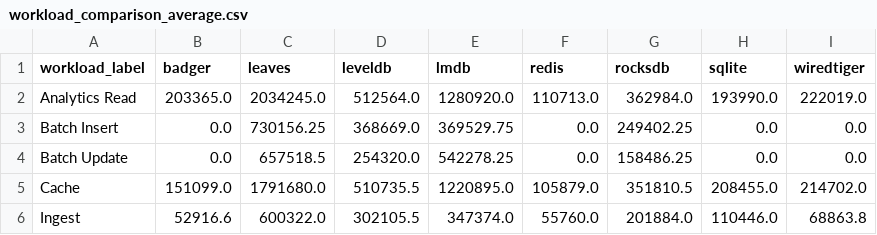
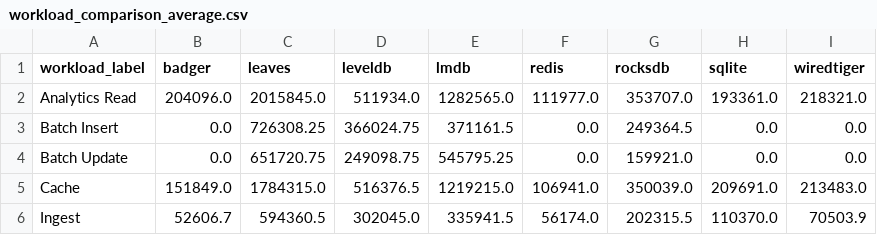
Before and after one commit to kochelmonster/leaves, a CSV file: docs/performance/workload_comparison_average.csv, drawn as a sheet; only a part is shown; the diff covers the shown part only.

```diff
--- a/docs/performance/workload_comparison_average.csv
+++ b/docs/performance/workload_comparison_average.csv
@@ -1,6 +1,6 @@
 workload_label,badger,leaves,leveldb,lmdb,redis,rocksdb,sqlite,wiredtiger
-Analytics Read,203365.0,2034245.0,512564.0,1280920.0,110713.0,362984.0,193990.0,222019.0
-Batch Insert,0.0,730156.25,368669.0,369529.75,0.0,249402.25,0.0,0.0
-Batch Update,0.0,657518.5,254320.0,542278.25,0.0,158486.25,0.0,0.0
-Cache,151099.0,1791680.0,510735.5,1220895.0,105879.0,351810.5,208455.0,214702.0
-Ingest,52916.6,600322.0,302105.5,347374.0,55760.0,201884.0,110446.0,68863.8
+Analytics Read,204096.0,2015845.0,511934.0,1282565.0,111977.0,353707.0,193361.0,218321.0
+Batch Insert,0.0,726308.25,366024.75,371161.5,0.0,249364.5,0.0,0.0
+Batch Update,0.0,651720.75,249098.75,545795.25,0.0,159921.0,0.0,0.0
+Cache,151849.0,1784315.0,516376.5,1219215.0,106941.0,350039.0,209691.0,213483.0
+Ingest,52606.7,594360.5,302045.0,335941.5,56174.0,202315.5,110370.0,70503.9
```
Also changed, not shown: 40 edited cells elsewhere in this file, docs/performance/concurrent_workload_comparison_average.csv, 4 other files.
